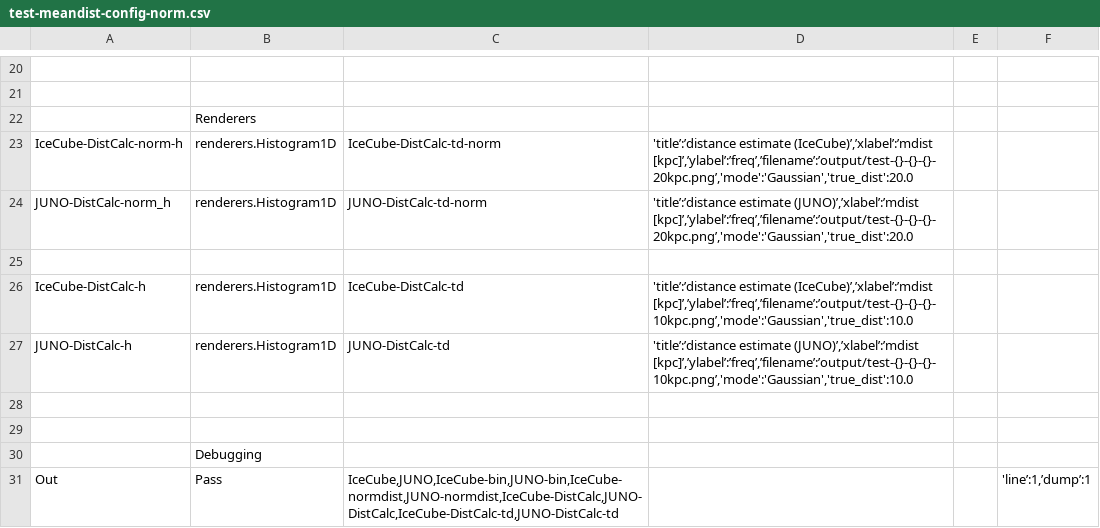
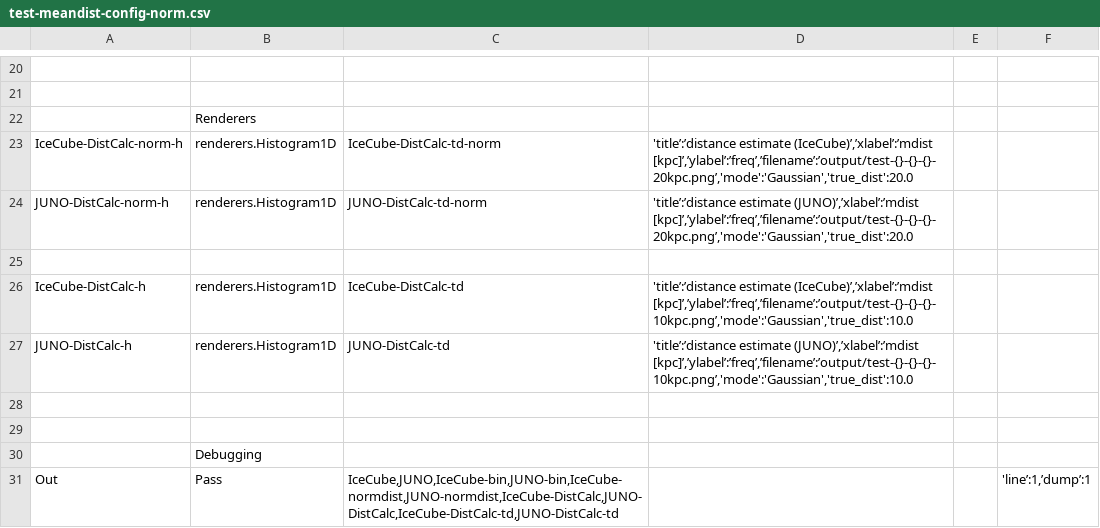
Before and after one commit to SNEWS2/snewpdag, a CSV file: snewpdag/data/test-meandist-config-norm.csv, drawn as a sheet; only a part is shown, gaps mark what is left out.

```diff
--- a/snewpdag/data/test-meandist-config-norm.csv
+++ b/snewpdag/data/test-meandist-config-norm.csv
@@ -23,3 +23,3 @@
 "IceCube-DistCalc-norm-h","renderers.Histogram1D","IceCube-DistCalc-td-norm","'title’:’distance estimate (IceCube)’,’xlabel’:’mdist [kpc]’,’ylabel’:’freq’,’filename’:’output/test-{}-{}-{}-20kpc.png’,'mode':'Gaussian','true_dist':20.0",,
-"JUNO-DistCalc-norm_h","renderers.Histogram1D","JUNO-DistCalc-td-norm","'title’:’distance estimate (JUNO)’,’xlabel’:’mdist [kpc]’,’ylabel’:’freq’,’filename’:’output/test-{}-{}-{}-20kpc.png’,'mode':'Gaussian','true_dist':20.0",,
+"JUNO-DistCalc-norm-h","renderers.Histogram1D","JUNO-DistCalc-td-norm","'title’:’distance estimate (JUNO)’,’xlabel’:’mdist [kpc]’,’ylabel’:’freq’,’filename’:’output/test-{}-{}-{}-20kpc.png’,'mode':'Gaussian','true_dist':20.0",,
 
```
Also changed, not shown: snewpdag/data/test-meandist-config-error.csv, 1 other file.
